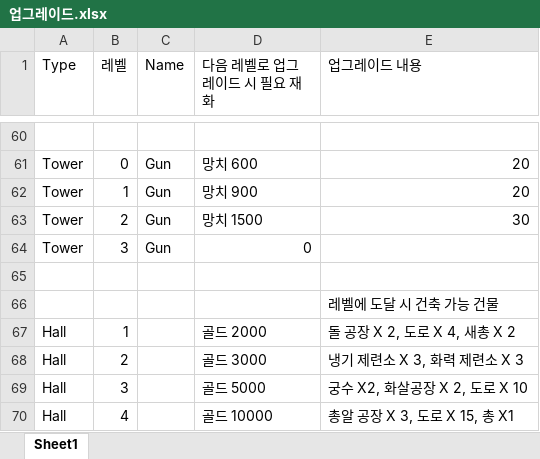
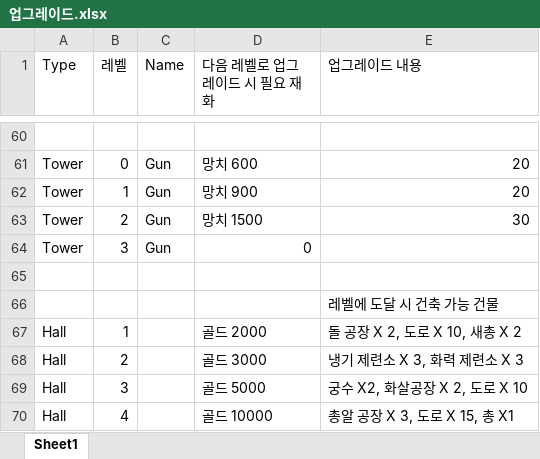
Before and after one commit to Penguin-God/Adventure, an Excel workbook: Assets/0_Adventure/Deploy/업그레이드.xlsx, sheet Sheet1, drawn as a sheet; only a part is shown, gaps mark what is left out; values as stored, in another font and other column widths than the file's, no borders; the diff names each change by its address in the sheet, - before the commit and + after, or states it on an @@ line.

```diff
--- a/Assets/0_Adventure/Deploy/업그레이드.xlsx (sheet Sheet1)
+++ b/Assets/0_Adventure/Deploy/업그레이드.xlsx (sheet Sheet1)
-E67 (업그레이드 내용): 돌 공장 X 2, 도로 X 4, 새총 X 2
+E67 (업그레이드 내용): 돌 공장 X 2, 도로 X 10, 새총 X 2
```
Also changed, not shown: Assets/0_Adventure/Deploy/타워 정보.xlsx, 18 other files.
